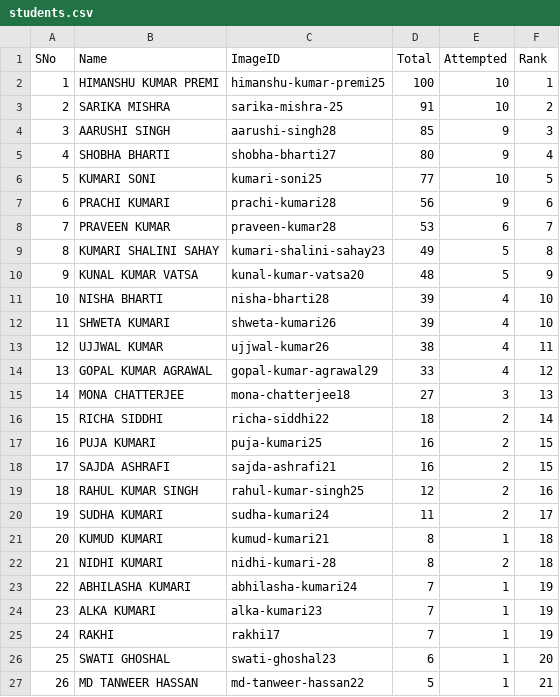
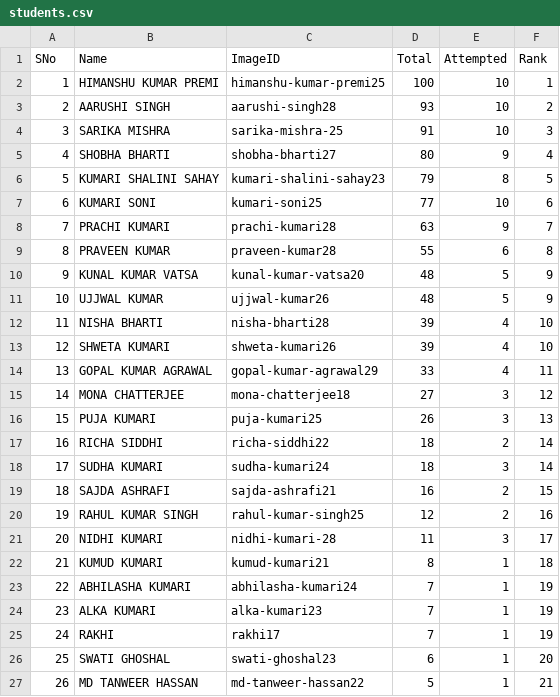
Before and after one commit to tmbumaths/python-workshop, a CSV file: students.csv, drawn as a sheet; only a part is shown; removed rows and columns are numbered as before the commit, all else as after; the diff names each change by its address in the sheet, - before the commit and + after, or states it on an @@ line.

```diff
--- a/students.csv
+++ b/students.csv
+row 3: 2 | AARUSHI SINGH | aarushi-singh28 | 93 | 10 | 2
@@ column A (SNo) renumbered between rows 4 and 22 @@
-F4 (Rank): 2
+F4 (Rank): 3
-row 4: 3 | AARUSHI SINGH | aarushi-singh28 | 85 | 9 | 3
+row 6: 5 | KUMARI SHALINI SAHAY | kumari-shalini-sahay23 | 79 | 8 | 5
-F7 (Rank): 5
+F7 (Rank): 6
-D8 (Total): 56
+D8 (Total): 63
-F8 (Rank): 6
+F8 (Rank): 7
-D9 (Total): 53
+D9 (Total): 55
-F9 (Rank): 7
+F9 (Rank): 8
-row 9: 8 | KUMARI SHALINI SAHAY | kumari-shalini-sahay23 | 49 | 5 | 8
+row 11: 10 | UJJWAL KUMAR | ujjwal-kumar26 | 48 | 5 | 9
-row 13: 12 | UJJWAL KUMAR | ujjwal-kumar26 | 38 | 4 | 11
-F14 (Rank): 12
+F14 (Rank): 11
-F15 (Rank): 13
+F15 (Rank): 12
+row 16: 15 | PUJA KUMARI | puja-kumari25 | 26 | 3 | 13
-row 17: 16 | PUJA KUMARI | puja-kumari25 | 16 | 2 | 15
+row 18: 17 | SUDHA KUMARI | sudha-kumari24 | 18 | 3 | 14
-B21 (Name): SUDHA KUMARI
+B21 (Name): NIDHI KUMARI
-C21 (ImageID): sudha-kumari24
+C21 (ImageID): nidhi-kumari-28
-E21 (Attempted): 2
+E21 (Attempted): 3
-row 22: 21 | NIDHI KUMARI | nidhi-kumari-28 | 8 | 2 | 18
```
Also changed, not shown: 1 other file.
